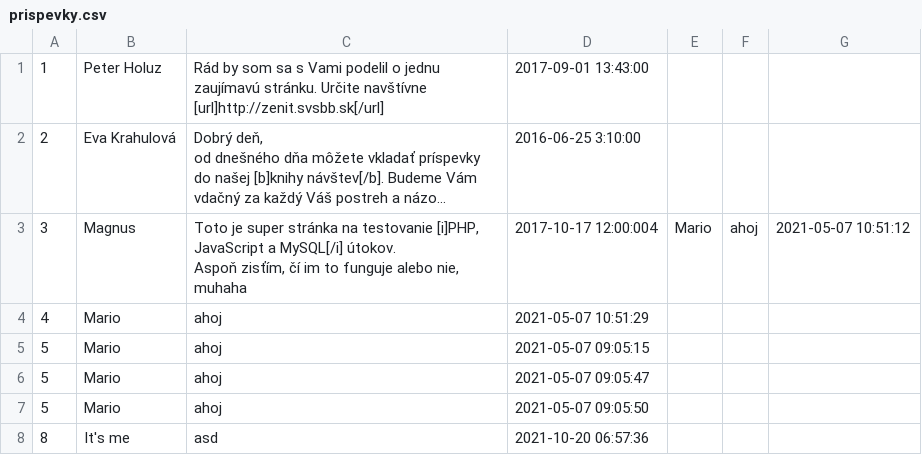
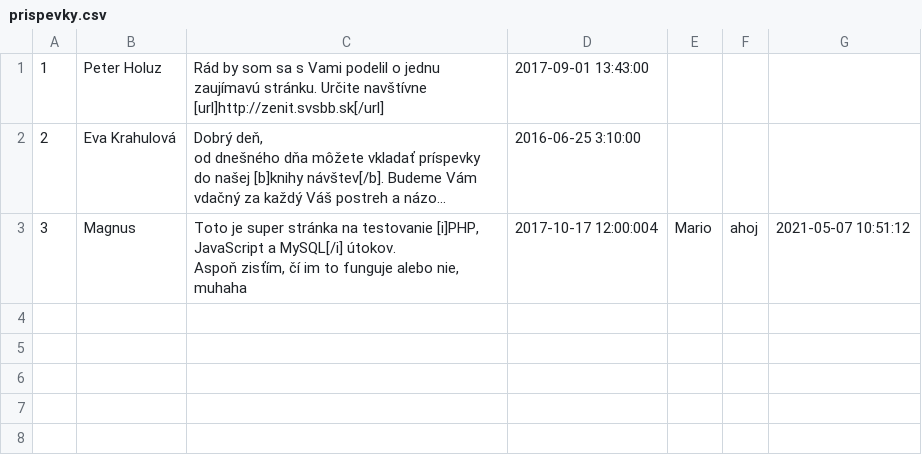
Before and after one commit to mariokompan/TIR, a CSV file: public/theme/blog/prispevky.csv, drawn as a sheet; long unchanged cells end in …; the diff names each change by its address in the sheet, - before the commit and + after, or states it on an @@ line.

```diff
--- a/public/theme/blog/prispevky.csv
+++ b/public/theme/blog/prispevky.csv
-row 4: 4 | Mario | ahoj | 2021-05-07 10:51:29
-row 5: 5 | Mario | ahoj | 2021-05-07 09:05:15
-row 6: 5 | Mario | ahoj | 2021-05-07 09:05:47
-row 7: 5 | Mario | ahoj | 2021-05-07 09:05:50
-row 8: 8 | It's me | asd | 2021-10-20 06:57:36
```
Also changed, not shown: 6 other files.
